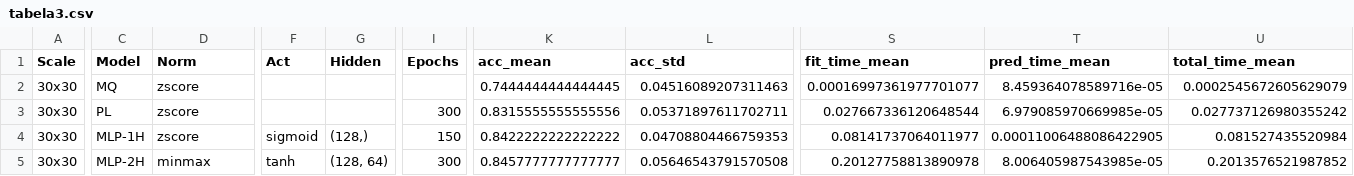
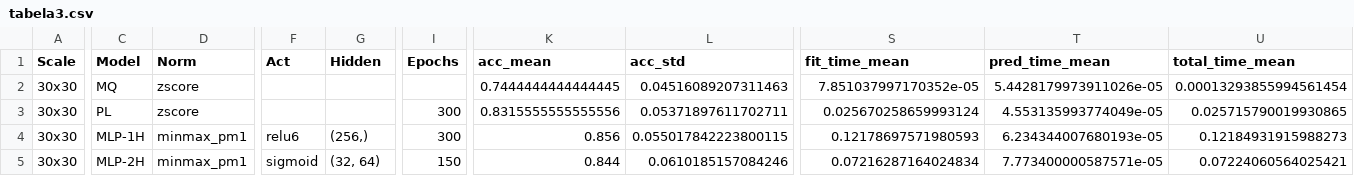
Before and after one commit to LucasJLBraz/Trabalhos_IC_Aplicada, a CSV file: results/TC2/tabela3.csv, drawn as a sheet; only a part is shown, gaps mark what is left out; the diff covers the shown part only; the diff names each change by its address in the sheet, - before the commit and + after, or states it on an @@ line.

Commit message:
add new results, larger search

```diff
--- a/results/TC2/tabela3.csv
+++ b/results/TC2/tabela3.csv
-S2 (fit_time_mean): 0.00016997361977701077
+S2 (fit_time_mean): 7.851037997170352e-05
-T2 (pred_time_mean): 8.459364078589716e-05
+T2 (pred_time_mean): 5.4428179973911026e-05
-U2 (total_time_mean): 0.0002545672605629079
+U2 (total_time_mean): 0.00013293855994561454
-S3 (fit_time_mean): 0.027667336120648544
+S3 (fit_time_mean): 0.025670258659993124
-T3 (pred_time_mean): 6.979085970669985e-05
+T3 (pred_time_mean): 4.553135993774049e-05
-U3 (total_time_mean): 0.027737126980355242
+U3 (total_time_mean): 0.025715790019930865
-D4 (Norm): zscore
+D4 (Norm): minmax_pm1
-F4 (Act): sigmoid
+F4 (Act): relu6
-G4 (Hidden): (128,)
+G4 (Hidden): (256,)
-I4 (Epochs): 150
+I4 (Epochs): 300
-K4 (acc_mean): 0.8422222222222222
+K4 (acc_mean): 0.856
-L4 (acc_std): 0.04708804466759353
+L4 (acc_std): 0.055017842223800115
-S4 (fit_time_mean): 0.08141737064011977
+S4 (fit_time_mean): 0.12178697571980593
-T4 (pred_time_mean): 0.00011006488086422905
+T4 (pred_time_mean): 6.234344007680193e-05
-U4 (total_time_mean): 0.081527435520984
+U4 (total_time_mean): 0.12184931915988273
-D5 (Norm): minmax
+D5 (Norm): minmax_pm1
-F5 (Act): tanh
+F5 (Act): sigmoid
-G5 (Hidden): (128, 64)
+G5 (Hidden): (32, 64)
-I5 (Epochs): 300
+I5 (Epochs): 150
-K5 (acc_mean): 0.8457777777777777
+K5 (acc_mean): 0.844
-L5 (acc_std): 0.05646543791570508
+L5 (acc_std): 0.0610185157084246
-S5 (fit_time_mean): 0.20127758813890978
+S5 (fit_time_mean): 0.07216287164024834
-T5 (pred_time_mean): 8.006405987543985e-05
+T5 (pred_time_mean): 7.773400000587571e-05
-U5 (total_time_mean): 0.2013576521987852
+U5 (total_time_mean): 0.07224060564025421
```
Also changed, not shown: 13 edited cells elsewhere in this file, results/TC2/tabela1.csv, results/TC2/tabela2.csv, 9 other files.
